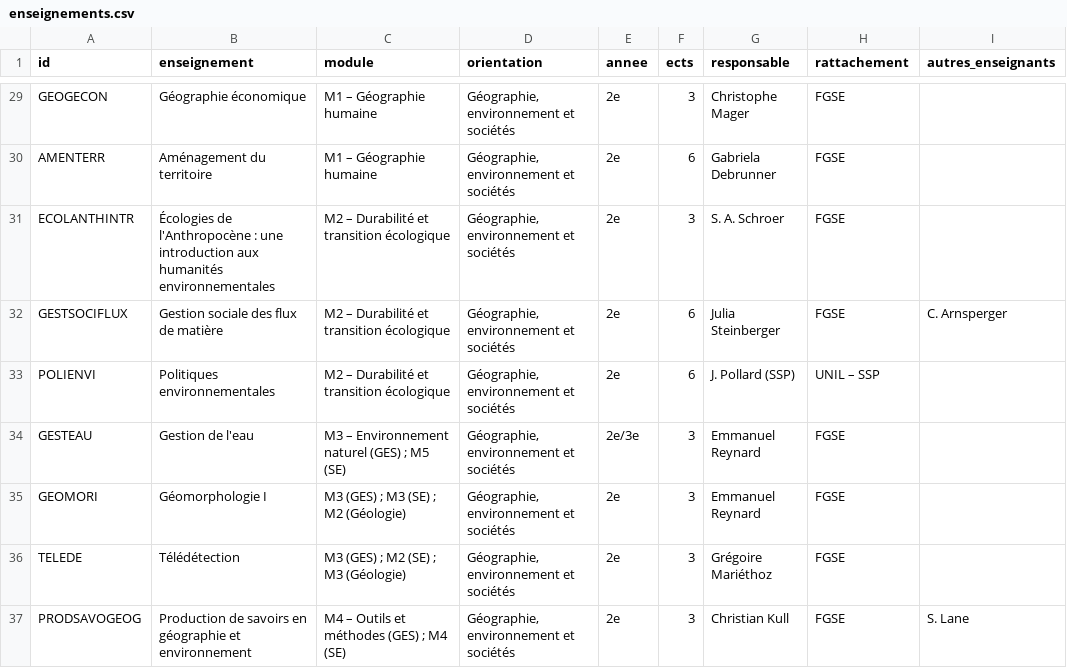
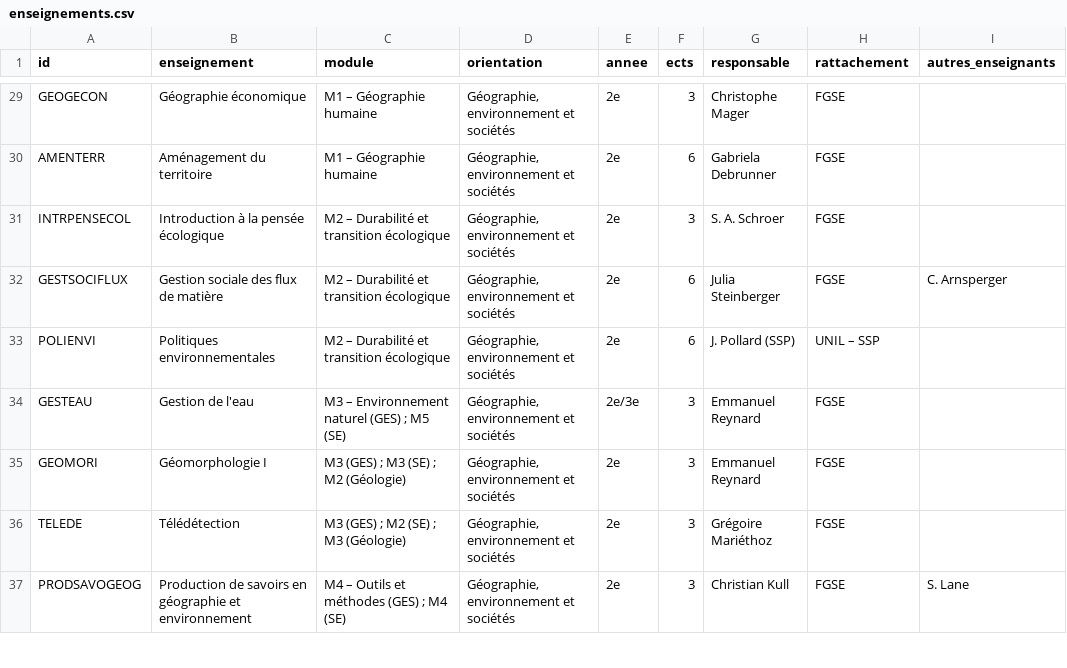
Before and after one commit to johannluthi/arbre-des-connaissances, a CSV file: data/enseignements.csv, drawn as a sheet; only a part is shown, gaps mark what is left out; the diff names each change by its address in the sheet, - before the commit and + after, or states it on an @@ line.

```diff
--- a/data/enseignements.csv
+++ b/data/enseignements.csv
-A31 (id): ECOLANTHINTR
+A31 (id): INTRPENSECOL
-B31 (enseignement): Écologies de l'Anthropocène : une introduction aux humanités environnementales
+B31 (enseignement): Introduction à la pensée écologique
```
Also changed, not shown: data/competences.csv, 2 other files.
